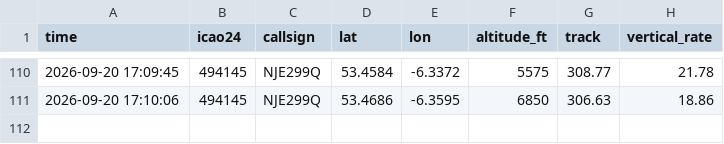
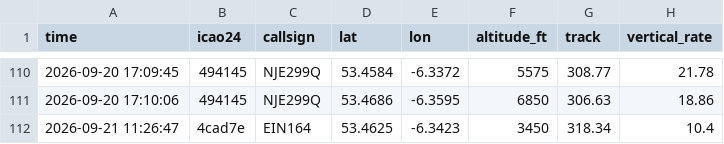
Before and after one commit to Jbot478/flight-tracker, a CSV file: analysis/observations/sightings.csv, drawn as a sheet; only a part is shown, gaps mark what is left out.

```diff
--- a/analysis/observations/sightings.csv
+++ b/analysis/observations/sightings.csv
@@ -111 +111,2 @@ time,icao24,callsign,lat,lon,altitude_ft,track,vertical_rate
 2026-09-20 17:10:06,494145,NJE299Q,53.4686,-6.3595,6850,306.63,18.86
+2026-09-21 11:26:47,4cad7e,EIN164,53.4625,-6.3423,3450,318.34,10.4
```
Also changed, not shown: analysis/observations/polls.csv.
